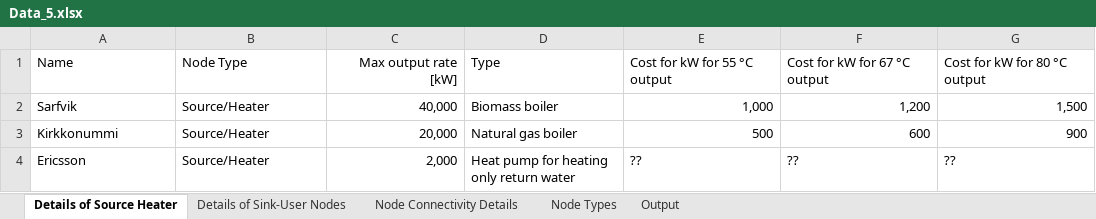
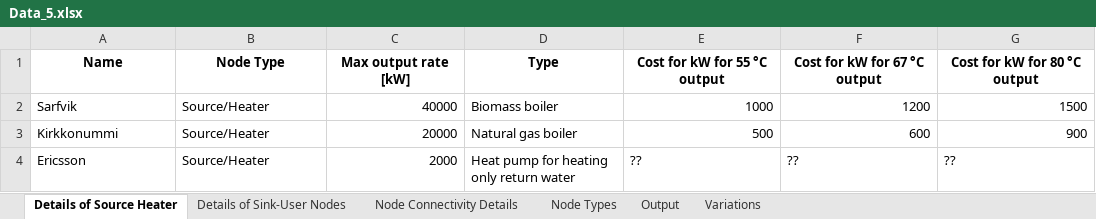
Before and after one commit to Aditya-Mukherjee-1821/rhn-backend, an Excel workbook: rhn_app/services/data/Data_5.xlsx, sheet Details of Source Heater, drawn as a sheet; values as stored, in another font and other column widths than the file's, no borders; the diff names each change by its address in the sheet, - before the commit and + after, or states it on an @@ line.

```diff
--- a/rhn_app/services/data/Data_5.xlsx (sheet Details of Source Heater)
+++ b/rhn_app/services/data/Data_5.xlsx (sheet Details of Source Heater)
+sheet tab: Variations
-A1:G1 bold: off
+A1:G1 bold: on
-A1:B1 alignment: left
+A1:B1 alignment: center
-C1 alignment: right
+C1 alignment: center
-D1:G1 alignment: left
+D1:G1 alignment: center
-C2 (Max output rate [kW]): 40,000
+C2 (Max output rate [kW]): 40000
-E2 (Cost for kW for 55 °C output): 1,000
+E2 (Cost for kW for 55 °C output): 1000
-F2 (Cost for kW for 67 °C output): 1,200
+F2 (Cost for kW for 67 °C output): 1200
-G2 (Cost for kW for 80 °C output): 1,500
+G2 (Cost for kW for 80 °C output): 1500
-C3 (Max output rate [kW]): 20,000
+C3 (Max output rate [kW]): 20000
-C4 (Max output rate [kW]): 2,000
+C4 (Max output rate [kW]): 2000
```
Also changed, not shown: sheet Node Connectivity Details, sheet Node Types, sheet Details of Sink-User Nodes, sheet Output, 6 other files.
